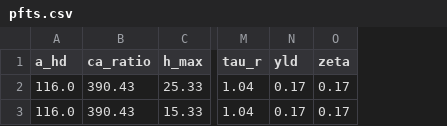
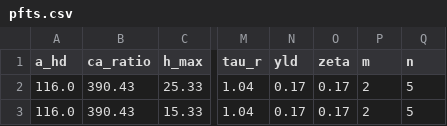
Before and after one commit to ImperialCollegeLondon/pyrealm, a CSV file: pyrealm_build_data/community/pfts.csv, drawn as a sheet; only a part is shown, gaps mark what is left out; the diff names each change by its address in the sheet, - before the commit and + after, or states it on an @@ line.

```diff
--- a/pyrealm_build_data/community/pfts.csv
+++ b/pyrealm_build_data/community/pfts.csv
+column P (m), rows 2-3: 2 | 2
+column Q (n), rows 2-3: 5 | 5
```
Also changed, not shown: 4 other files.
